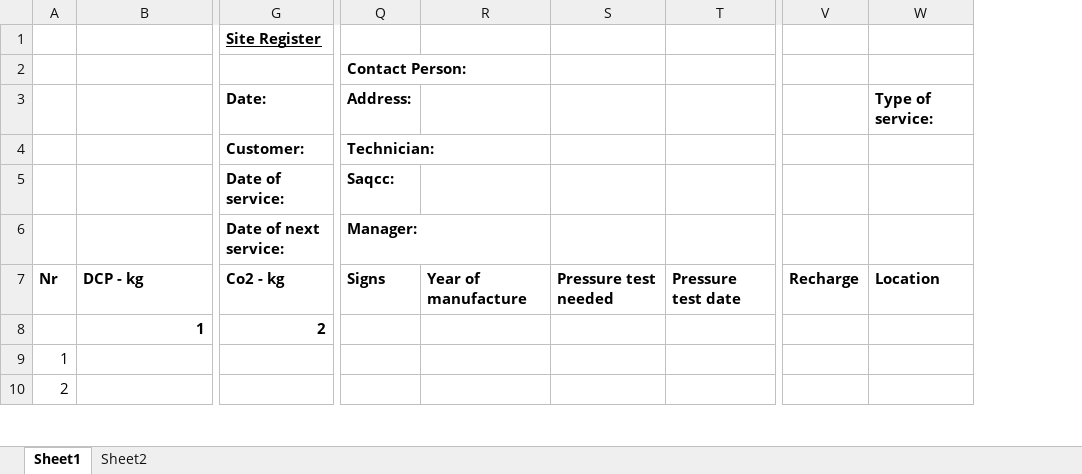
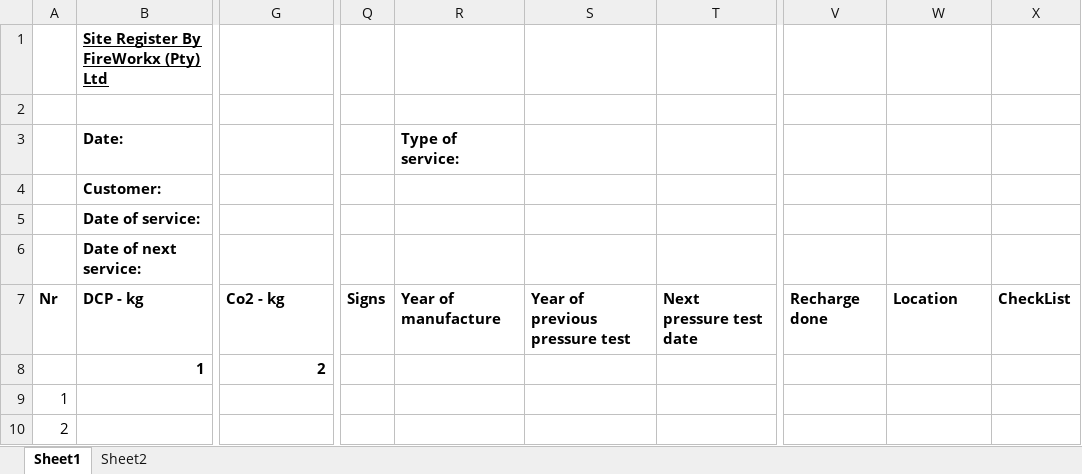
Before and after one commit to servicefireworkx/Servicing_App, an Excel workbook: site-register-template.xlsx, sheet Sheet1, drawn as a sheet; only a part is shown, gaps mark what is left out; values as stored, in another font and other column widths than the file's, no borders; charts and pictures not drawn; removed rows and columns are numbered as before the commit, all else as after; rows hold the shown columns only; the diff covers the shown part only; the diff names each change by its address in the sheet, - before the commit and + after, or states it on an @@ line.

Commit message:
Update to register and formatting of the site register template. Added new fields and improved layout for better usability.

```diff
--- a/site-register-template.xlsx (sheet Sheet1)
+++ b/site-register-template.xlsx (sheet Sheet1)
-column Q, row 2: Contact Person:; row 7: Signs
+column Q, row 7: Signs
-column S, row 7: Pressure test needed
-column T, row 7: Pressure test date
+column S, row 7: Year of previous pressure test
+column T, row 7: Next pressure test date
-column V, row 7: Recharge
+column V, row 7: Recharge done
+column X, row 7: CheckList
-row 1:  |  | Site Register
-B1: (empty)
+B1: Site Register By FireWorkx (Pty) Ltd
-row 3:  |  | Date: | Address: |  |  |  |  | Type of service:
-row 4:  |  | Customer: | Technician:
-row 5:  |  | Date of service: | Saqcc:
-row 6:  |  | Date of next service: | Manager:
+row 2: (empty)
+row 3:  | Date: |  |  | Type of service:
+row 4:  | Customer:
+row 5:  | Date of service:
+row 6:  | Date of next service:
```
Also changed, not shown: 37 removed rows elsewhere in this sheet, charts or pictures, 1 other file.
